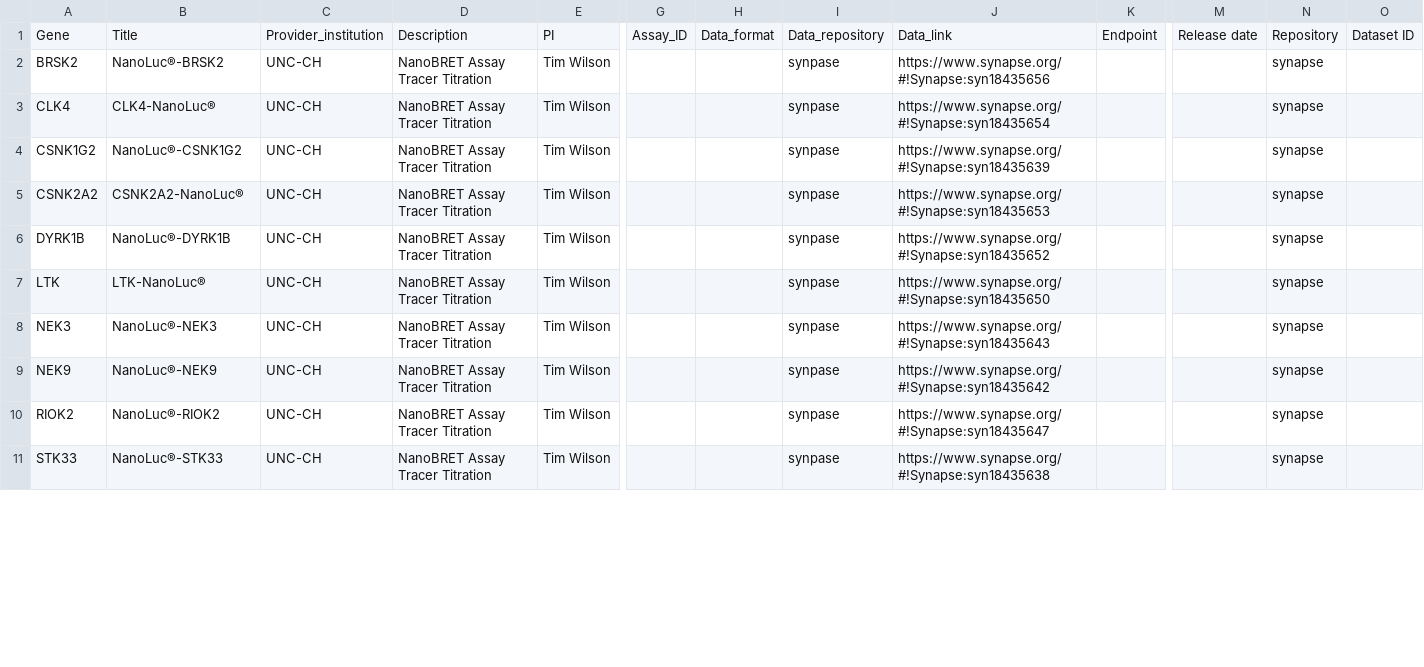
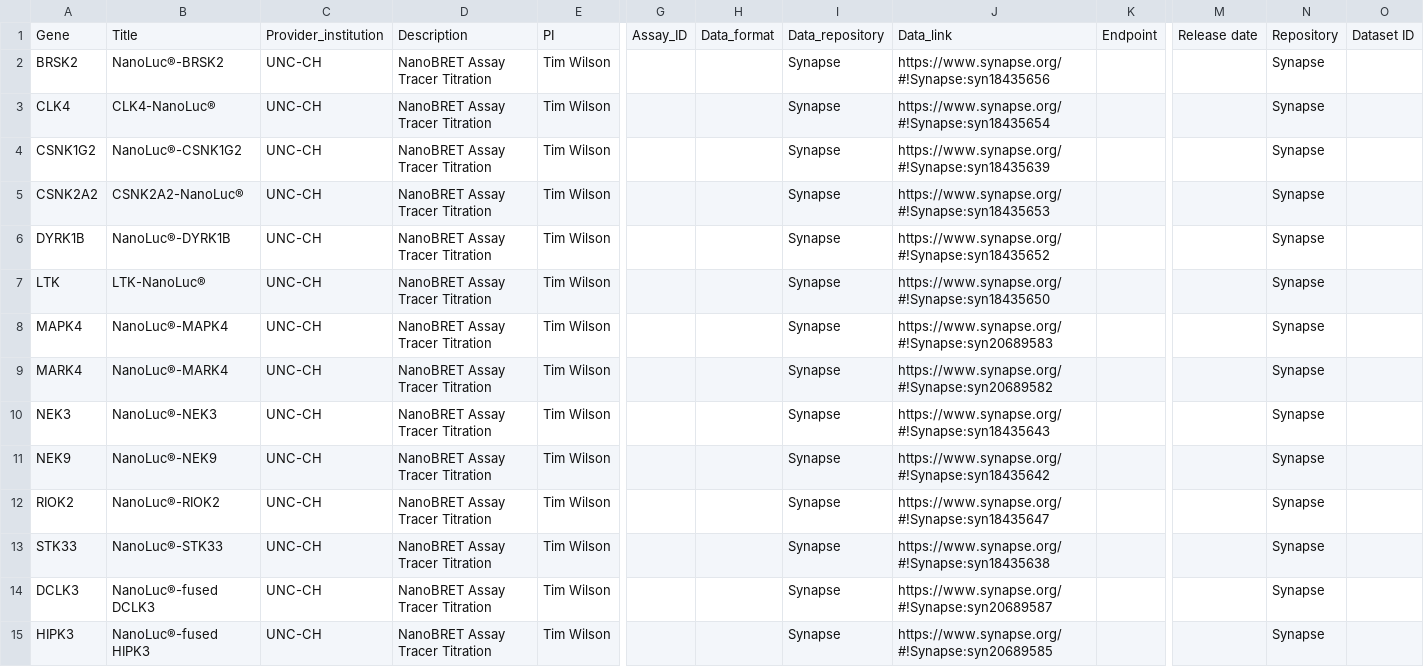
Before and after one commit to IDG-Kinase/kinase_resource_parsing, a CSV file: NanoBRET/NanoBRET_data_for_RSS.csv, drawn as a sheet; only a part is shown, gaps mark what is left out; addresses are those after the commit; rows hold the shown columns only; the diff covers the shown part only; the diff names each change by its address in the sheet, - before the commit and + after, or states it on an @@ line.

Commit message:
updating NanoBRETs

```diff
--- a/NanoBRET/NanoBRET_data_for_RSS.csv
+++ b/NanoBRET/NanoBRET_data_for_RSS.csv
-I2:I7: synpase
+I2:I7: Synapse
-N2:N7: synapse
+N2:N7: Synapse
+row 8: MAPK4 | NanoLuc®-MAPK4 | UNC-CH | NanoBRET Assay Tracer Titration | Tim Wilson |  |  | Synapse | https://www.synapse.org/#!Synapse:syn20689583 |  |  | Synapse
+row 9: MARK4 | NanoLuc®-MARK4 | UNC-CH | NanoBRET Assay Tracer Titration | Tim Wilson |  |  | Synapse | https://www.synapse.org/#!Synapse:syn20689582 |  |  | Synapse
-I10:I13: synpase
+I10:I13: Synapse
-N10:N13: synapse
+N10:N13: Synapse
+row 14: DCLK3 | NanoLuc®-fused DCLK3 | UNC-CH | NanoBRET Assay Tracer Titration | Tim Wilson |  |  | Synapse | https://www.synapse.org/#!Synapse:syn20689587 |  |  | Synapse
+row 15: HIPK3 | NanoLuc®-fused HIPK3 | UNC-CH | NanoBRET Assay Tracer Titration | Tim Wilson |  |  | Synapse | https://www.synapse.org/#!Synapse:syn20689585 |  |  | Synapse
```
Also changed, not shown: 5 added rows and 40 edited cells elsewhere in this file, NanoBRET/NanoBRET_tracer_info.csv, NanoBRET/dark_NanoBRET_promega.csv, 1 other file.
